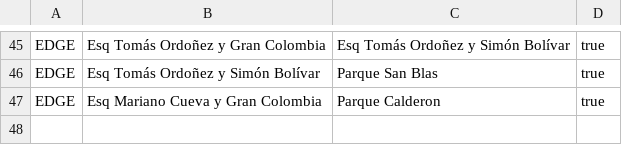
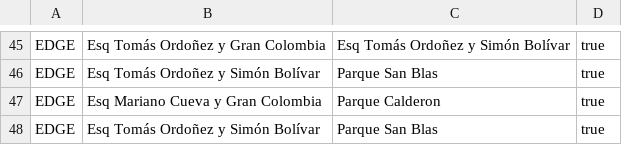
Before and after one commit to Kochito-07/proyecto-estructura-mapaCuenca, a CSV file: configuracion.csv, drawn as a sheet; only a part is shown, gaps mark what is left out.

Commit message:
FIX PARQUE SAN BLAS

```diff
--- a/configuracion.csv
+++ b/configuracion.csv
@@ -47 +47,2 @@ EDGE,Esq Tomás Ordoñez y Simón Bolívar,Parque San Blas,true
 EDGE,Esq Mariano Cueva y Gran Colombia,Parque Calderon,true
+EDGE,Esq Tomás Ordoñez y  Simón Bolívar,Parque San Blas,true
```
